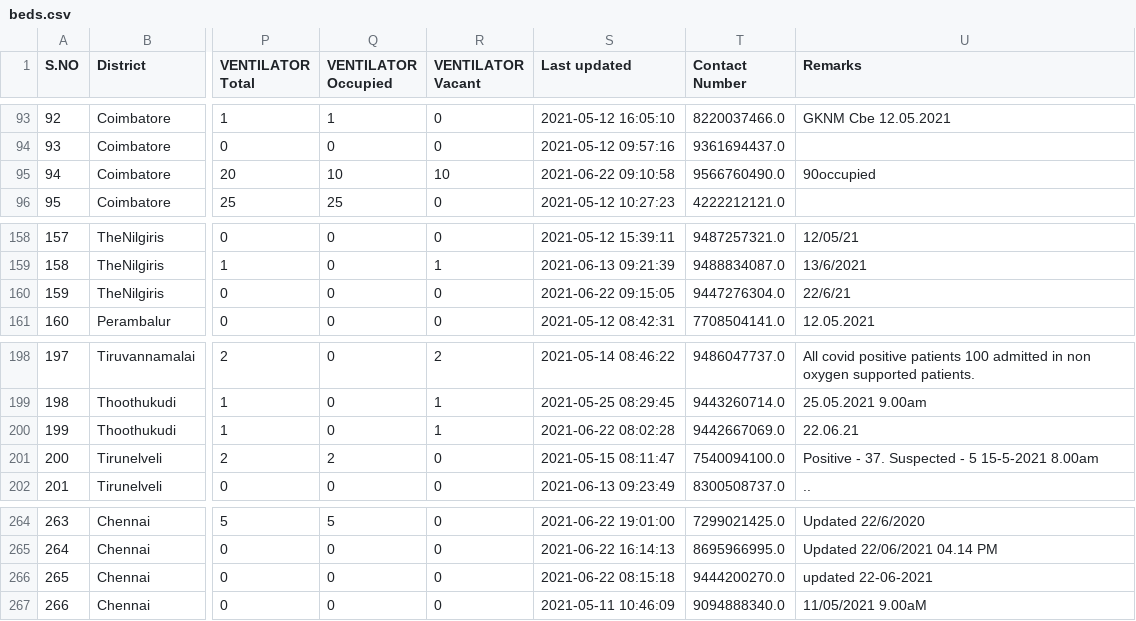
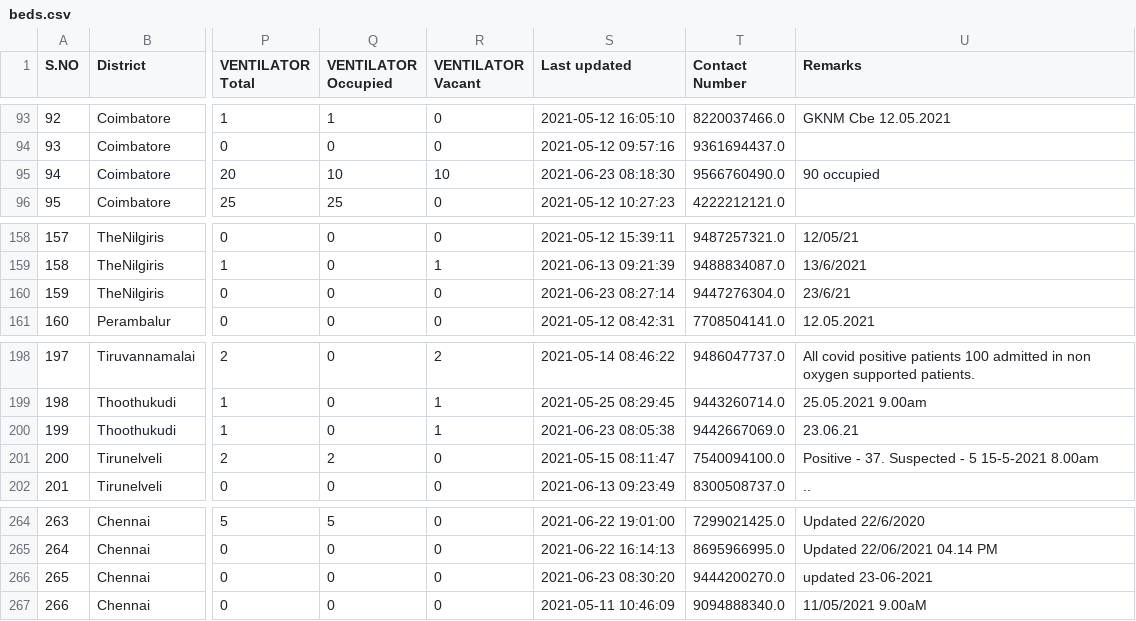
Before and after one commit to mskian/tamil-nadu-covid-beds-api, a CSV file: data/beds.csv, drawn as a sheet; only a part is shown, gaps mark what is left out; the diff covers the shown part only; the diff names each change by its address in the sheet, - before the commit and + after, or states it on an @@ line.

```diff
--- a/data/beds.csv
+++ b/data/beds.csv
-S95 (Last updated): 2021-06-22 09:10:58
+S95 (Last updated): 2021-06-23 08:18:30
-U95 (Remarks): 90occupied
+U95 (Remarks): 90 occupied
-S160 (Last updated): 2021-06-22 09:15:05
+S160 (Last updated): 2021-06-23 08:27:14
-U160 (Remarks): 22/6/21
+U160 (Remarks): 23/6/21
-S200 (Last updated): 2021-06-22 08:02:28
+S200 (Last updated): 2021-06-23 08:05:38
-U200 (Remarks): 22.06.21
+U200 (Remarks): 23.06.21
-S266 (Last updated): 2021-06-22 08:15:18
+S266 (Last updated): 2021-06-23 08:30:20
-U266 (Remarks): updated 22-06-2021
+U266 (Remarks): updated 23-06-2021
```
Also changed, not shown: 25 edited cells elsewhere in this file, 1 other file.
